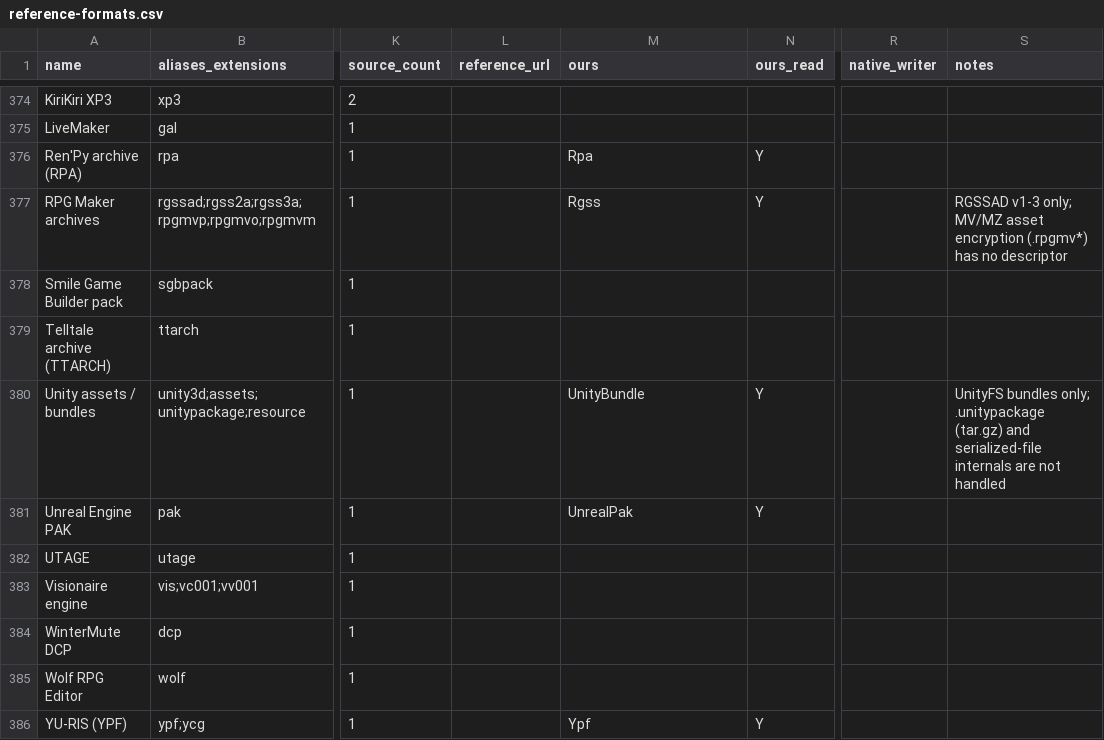
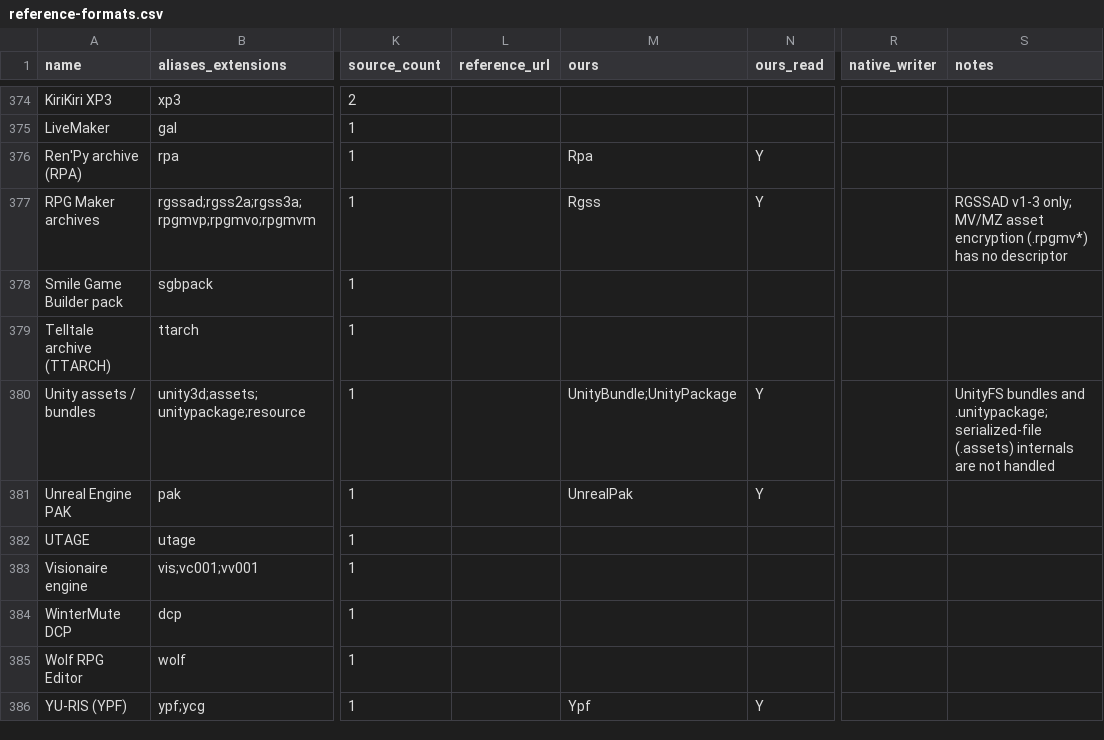
Before and after one commit to Hawkynt/CompressionWorkbench, a CSV file: docs/catalogue/reference-formats.csv, drawn as a sheet; only a part is shown, gaps mark what is left out; the diff names each change by its address in the sheet, - before the commit and + after, or states it on an @@ line.

Commit message:
+ Unity package (.unitypackage): read, create and edit
The Unity row was PARTIAL: .unitypackage had no descriptor. New
UnityPackage reader, writer and descriptor: the gzip tar of per-GUID
directories (pathname, asset, asset.meta, preview.png) is shown the way
Unity imports it, assets at their project paths with <path>.meta beside
them and folders as directories. Create takes GUIDs from matching .meta
inputs or makes fresh ones with a minimal .meta (folderAsset for
directories) and gives paths outside Assets/ or Packages/ an Assets/
prefix; edits keep every untouched asset's GUID, .meta and preview.

Evidence: Morpeh's ScriptTemplates.unitypackage, exported by the Unity
editor, matches Python tarfile's reading (paths, GUIDs, asset and .meta
SHA-256); Python tarfile and unitypackage_extractor (MIT) read packages
we write, the latter placing assets at their paths.

Sourcing: rung 3 (Unity Manual, asset packages) and the real export;
no third-party code taken.

```diff
--- a/docs/catalogue/reference-formats.csv
+++ b/docs/catalogue/reference-formats.csv
-M380 (ours): UnityBundle
+M380 (ours): UnityBundle;UnityPackage
-S380 (notes): UnityFS bundles only; .unitypackage (tar.gz) and serialized-file internals are…
+S380 (notes): UnityFS bundles and .unitypackage; serialized-file (.assets) internals are…
```
Also changed, not shown: 9 other files.
